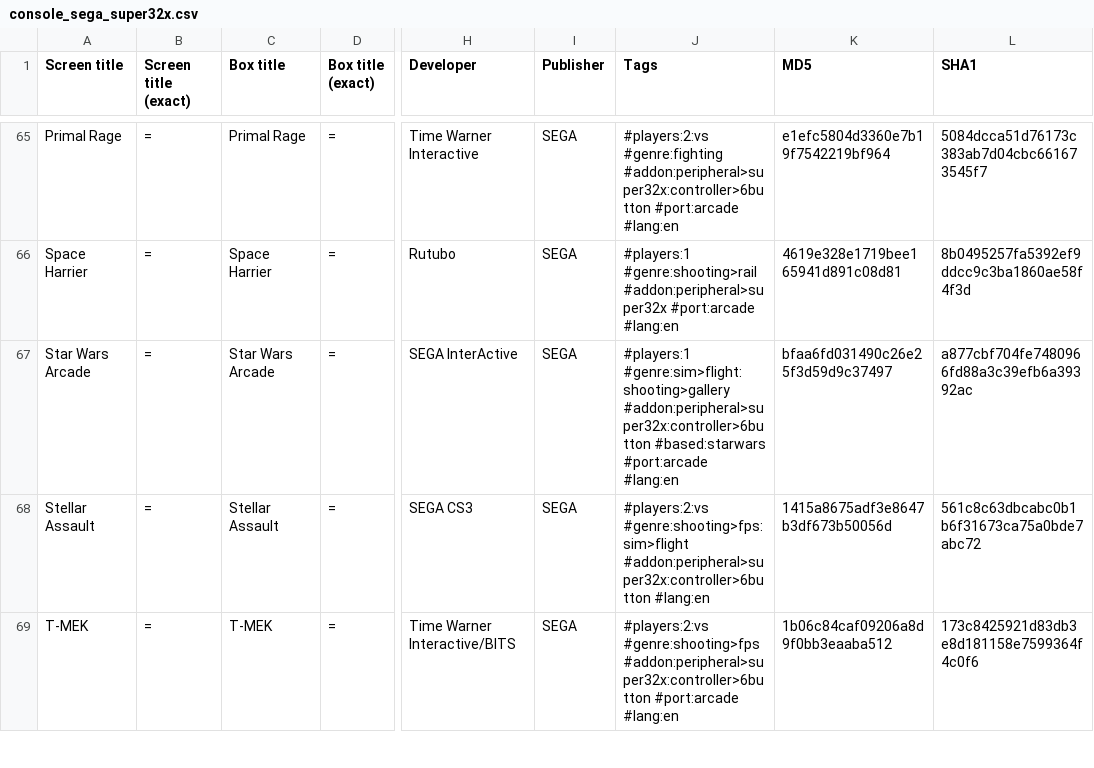
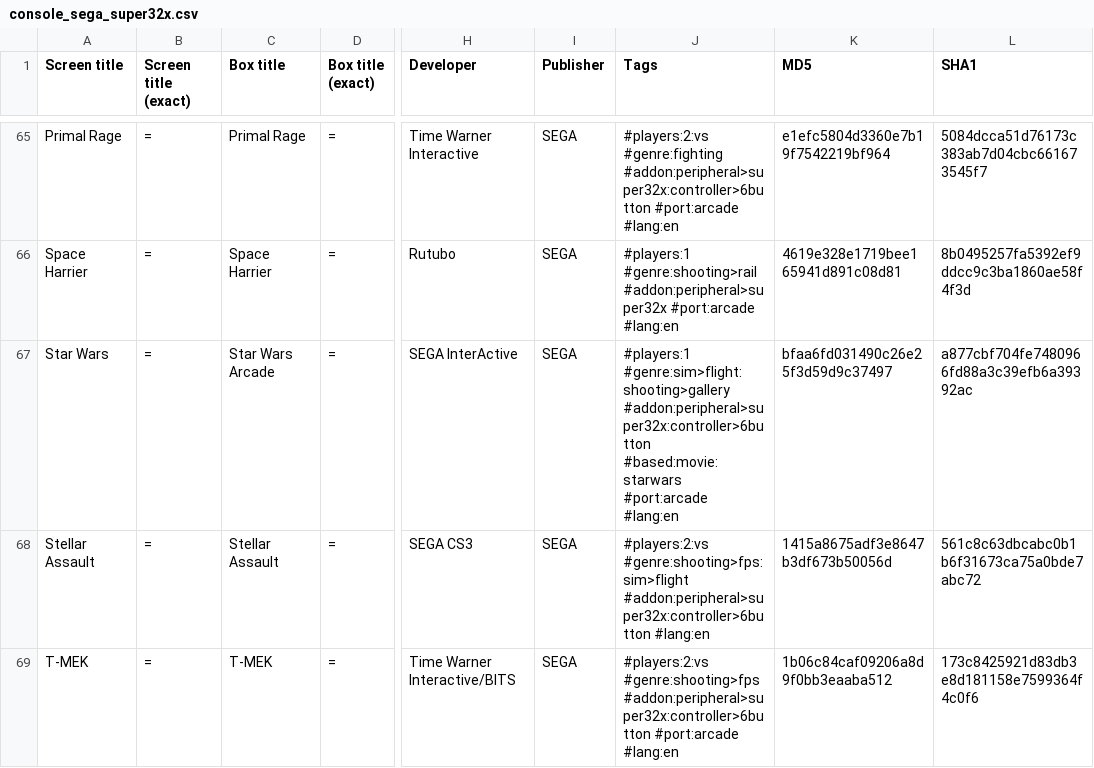
Before and after one commit to PigSaint/GameDataBase, a CSV file: console_sega_super32x.csv, drawn as a sheet; only a part is shown, gaps mark what is left out; the diff covers the shown part only; the diff names each change by its address in the sheet, - before the commit and + after, or states it on an @@ line.

Commit message:
Update console_sega_super32x.csv

```diff
--- a/console_sega_super32x.csv
+++ b/console_sega_super32x.csv
-A67 (Screen title): Star Wars Arcade
+A67 (Screen title): Star Wars
-J67 (Tags): …#genre:sim>flight:shooting>gallery #addon:peripheral>super32x:controller>6button #based:starwars #port:arcade #lang:en
+J67 (Tags): …#genre:sim>flight:shooting>gallery #addon:peripheral>super32x:controller>6button #based:movie:starwars #port:arcade #lang:en
```
Also changed, not shown: 40 edited cells elsewhere in this file.
